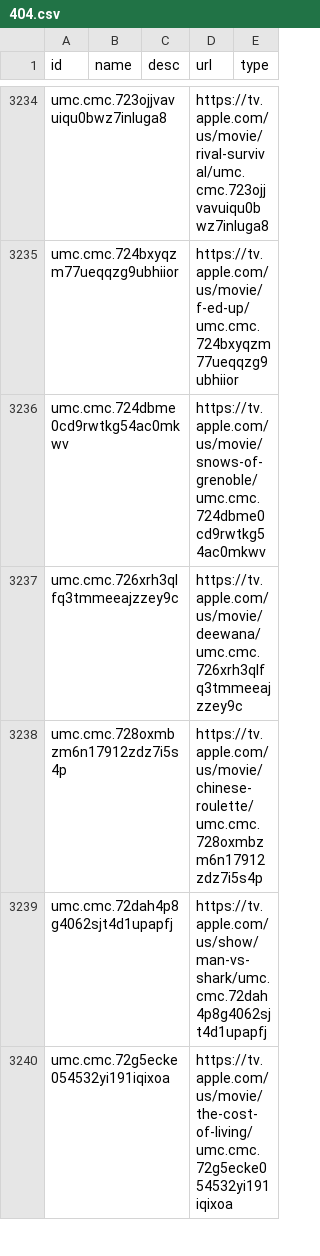
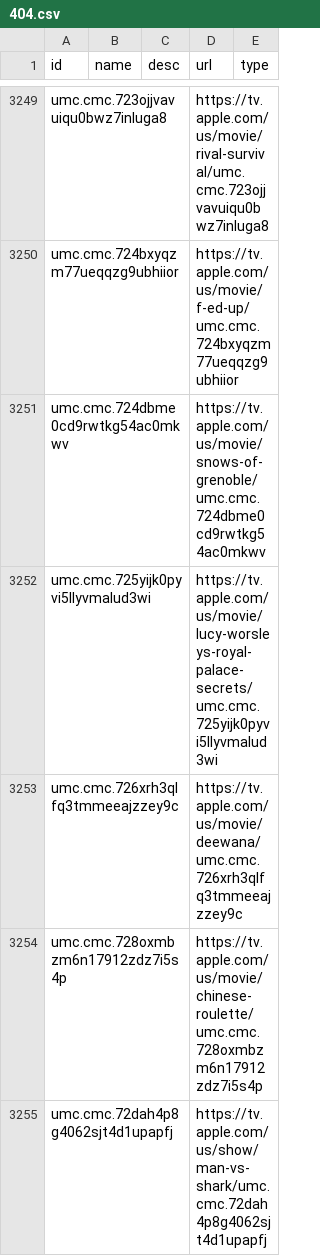
Before and after one commit to josh/mixnmatch-catalogs, a CSV file: 404.csv, drawn as a sheet; only a part is shown, gaps mark what is left out; the shorter side is filled out with more unchanged rows; the diff covers the shown part only.

```diff
--- a/404.csv
+++ b/404.csv
@@ -3236,2 +3251,3 @@ umc.cmc.724bxyqzm77ueqqzg9ubhiior,,,https://tv.apple.com/us/movie/f-ed-up/umc.cm
 umc.cmc.724dbme0cd9rwtkg54ac0mkwv,,,https://tv.apple.com/us/movie/snows-of-grenoble/umc.cmc.724dbme0cd9rwtkg54ac0mkwv,
+umc.cmc.725yijk0pyvi5llyvmalud3wi,,,https://tv.apple.com/us/movie/lucy-worsleys-royal-palace-secrets/umc.cmc.725yijk0pyvi5llyvmalud3wi,
 umc.cmc.726xrh3qlfq3tmmeeajzzey9c,,,https://tv.apple.com/us/movie/deewana/umc.cmc.726xrh3qlfq3tmmeeajzzey9c,
```
Also changed, not shown: 50 added rows and 36 removed rows elsewhere in this file.
